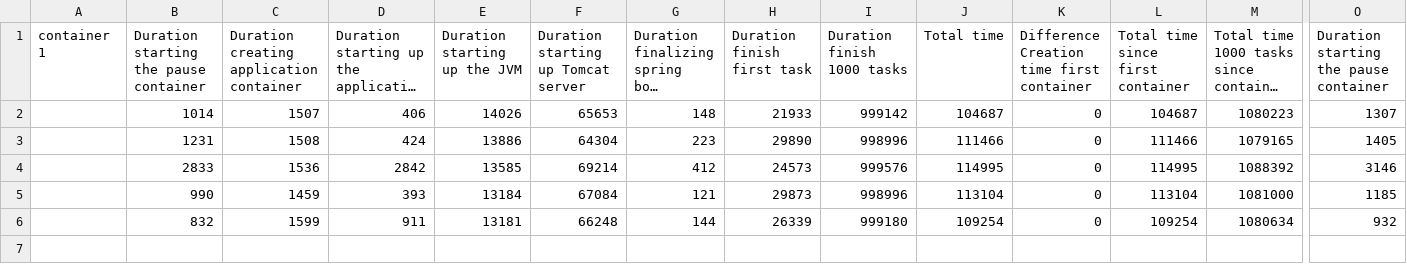
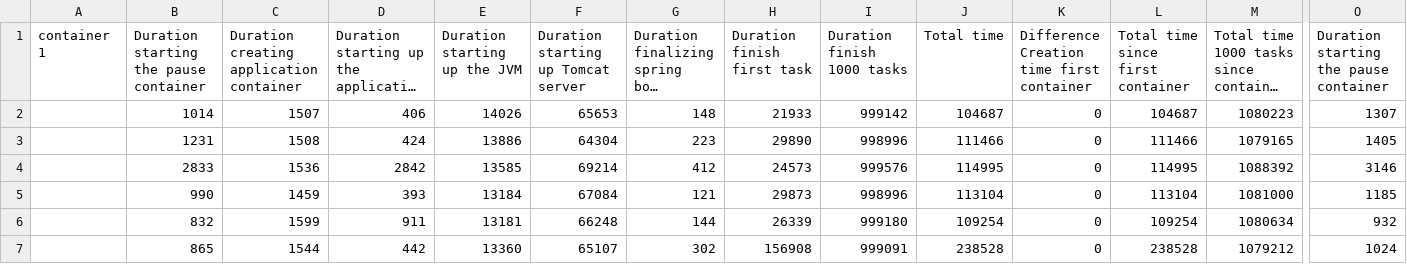
Before and after one commit to r0486682/scriptsworker, a CSV file: experimentsv2/abel/nolibrarysharing/6container.csv, drawn as a sheet; only a part is shown, gaps mark what is left out; long unchanged cells end in …; rows hold the shown columns only; the diff names each change by its address in the sheet, - before the commit and + after, or states it on an @@ line.

```diff
--- a/experimentsv2/abel/nolibrarysharing/6container.csv
+++ b/experimentsv2/abel/nolibrarysharing/6container.csv
+row 7:  | 865 | 1544 | 442 | 13360 | 65107 | 302 | 156908 | 999091 | 238528 | 0 | 238528 | 1079212 | 1024
```
Also changed, not shown: experimentsv2/abel/librarysharing/6container.csv, experimentsv2/imperative/librarysharing/6container.csv.
